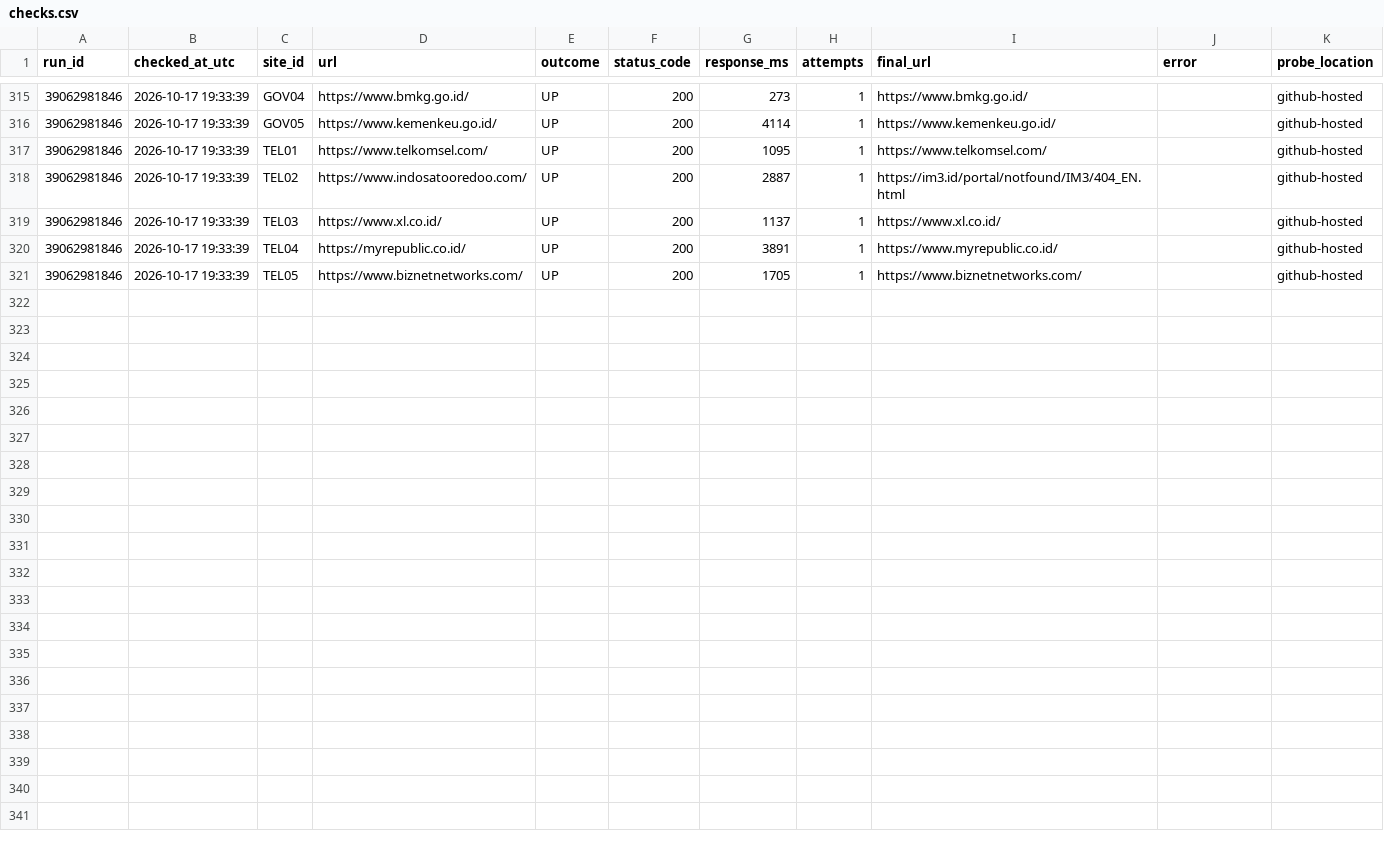
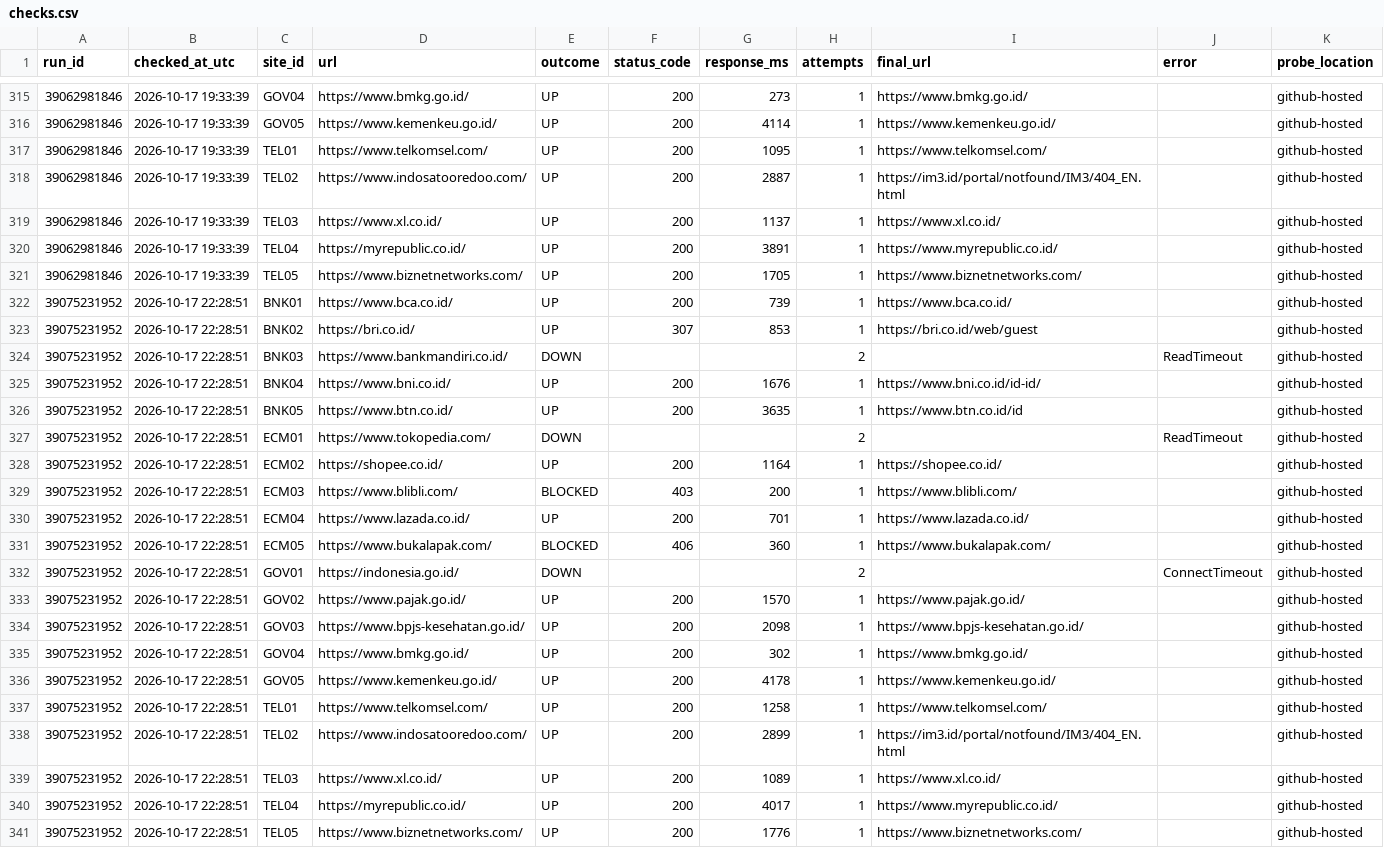
Before and after one commit to auliarahman-data/uptime-sla-monitor, a CSV file: data/checks.csv, drawn as a sheet; only a part is shown, gaps mark what is left out; the diff names each change by its address in the sheet, - before the commit and + after, or states it on an @@ line.

```diff
--- a/data/checks.csv
+++ b/data/checks.csv
+row 322: 39075231952 | 2026-10-17 22:28:51 | BNK01 | https://www.bca.co.id/ | UP | 200 | 739 | 1 | https://www.bca.co.id/ |  | github-hosted
+row 323: 39075231952 | 2026-10-17 22:28:51 | BNK02 | https://bri.co.id/ | UP | 307 | 853 | 1 | https://bri.co.id/web/guest |  | github-hosted
+row 324: 39075231952 | 2026-10-17 22:28:51 | BNK03 | https://www.bankmandiri.co.id/ | DOWN |  |  | 2 |  | ReadTimeout | github-hosted
+row 325: 39075231952 | 2026-10-17 22:28:51 | BNK04 | https://www.bni.co.id/ | UP | 200 | 1676 | 1 | https://www.bni.co.id/id-id/ |  | github-hosted
+row 326: 39075231952 | 2026-10-17 22:28:51 | BNK05 | https://www.btn.co.id/ | UP | 200 | 3635 | 1 | https://www.btn.co.id/id |  | github-hosted
+row 327: 39075231952 | 2026-10-17 22:28:51 | ECM01 | https://www.tokopedia.com/ | DOWN |  |  | 2 |  | ReadTimeout | github-hosted
+row 328: 39075231952 | 2026-10-17 22:28:51 | ECM02 | https://shopee.co.id/ | UP | 200 | 1164 | 1 | https://shopee.co.id/ |  | github-hosted
+row 329: 39075231952 | 2026-10-17 22:28:51 | ECM03 | https://www.blibli.com/ | BLOCKED | 403 | 200 | 1 | https://www.blibli.com/ |  | github-hosted
+row 330: 39075231952 | 2026-10-17 22:28:51 | ECM04 | https://www.lazada.co.id/ | UP | 200 | 701 | 1 | https://www.lazada.co.id/ |  | github-hosted
+row 331: 39075231952 | 2026-10-17 22:28:51 | ECM05 | https://www.bukalapak.com/ | BLOCKED | 406 | 360 | 1 | https://www.bukalapak.com/ |  | github-hosted
+row 332: 39075231952 | 2026-10-17 22:28:51 | GOV01 | https://indonesia.go.id/ | DOWN |  |  | 2 |  | ConnectTimeout | github-hosted
+row 333: 39075231952 | 2026-10-17 22:28:51 | GOV02 | https://www.pajak.go.id/ | UP | 200 | 1570 | 1 | https://www.pajak.go.id/ |  | github-hosted
+row 334: 39075231952 | 2026-10-17 22:28:51 | GOV03 | https://www.bpjs-kesehatan.go.id/ | UP | 200 | 2098 | 1 | https://www.bpjs-kesehatan.go.id/ |  | github-hosted
+row 335: 39075231952 | 2026-10-17 22:28:51 | GOV04 | https://www.bmkg.go.id/ | UP | 200 | 302 | 1 | https://www.bmkg.go.id/ |  | github-hosted
+row 336: 39075231952 | 2026-10-17 22:28:51 | GOV05 | https://www.kemenkeu.go.id/ | UP | 200 | 4178 | 1 | https://www.kemenkeu.go.id/ |  | github-hosted
+row 337: 39075231952 | 2026-10-17 22:28:51 | TEL01 | https://www.telkomsel.com/ | UP | 200 | 1258 | 1 | https://www.telkomsel.com/ |  | github-hosted
+row 338: 39075231952 | 2026-10-17 22:28:51 | TEL02 | https://www.indosatooredoo.com/ | UP | 200 | 2899 | 1 | https://im3.id/portal/notfound/IM3/404_EN.html |  | github-hosted
+row 339: 39075231952 | 2026-10-17 22:28:51 | TEL03 | https://www.xl.co.id/ | UP | 200 | 1089 | 1 | https://www.xl.co.id/ |  | github-hosted
+row 340: 39075231952 | 2026-10-17 22:28:51 | TEL04 | https://myrepublic.co.id/ | UP | 200 | 4017 | 1 | https://www.myrepublic.co.id/ |  | github-hosted
+row 341: 39075231952 | 2026-10-17 22:28:51 | TEL05 | https://www.biznetnetworks.com/ | UP | 200 | 1776 | 1 | https://www.biznetnetworks.com/ |  | github-hosted
```
